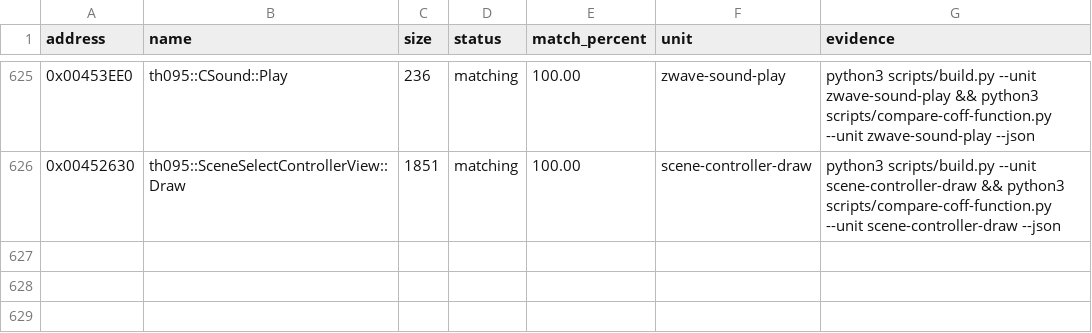
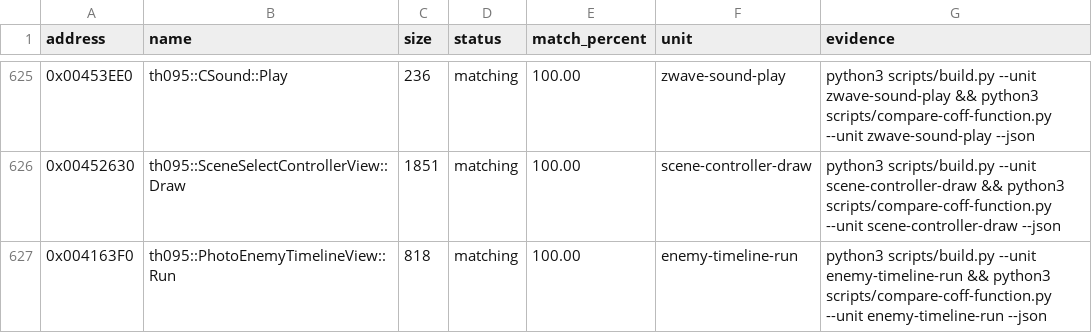
Before and after one commit to N0zoM1z0/th095, a CSV file: config/matches.csv, drawn as a sheet; only a part is shown, gaps mark what is left out; the diff names each change by its address in the sheet, - before the commit and + after, or states it on an @@ line.

Commit message:
gpt-web: match enemy timeline exactly

```diff
--- a/config/matches.csv
+++ b/config/matches.csv
+row 627: 0x004163F0 | th095::PhotoEnemyTimelineView::Run | 818 | matching | 100.00 | enemy-timeline-run | python3 scripts/build.py --unit enemy-timeline-run && python3 scripts/compare-coff-function.py --unit enemy-timeline-run --json
```
Also changed, not shown: config/functions.csv, 4 other files.
